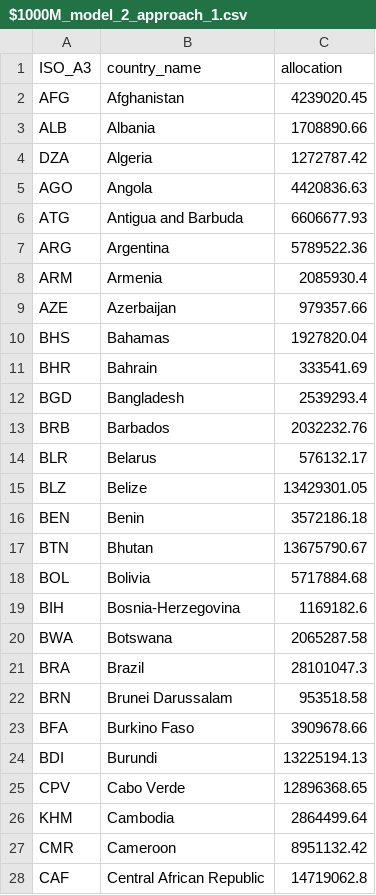
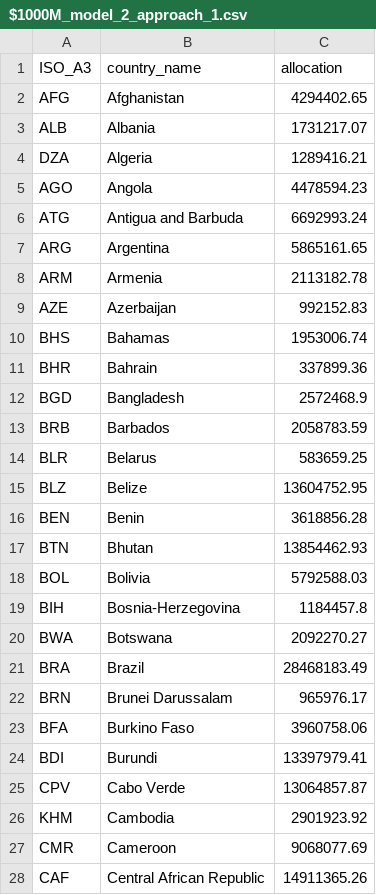
Before and after one commit to samaramanzin/cali_fund, a CSV file: data_processed/cali_fund_scenarios/$1000M_model_2_approach_1.csv, drawn as a sheet; only a part is shown; the diff covers the shown part only.

```diff
--- a/data_processed/cali_fund_scenarios/$1000M_model_2_approach_1.csv
+++ b/data_processed/cali_fund_scenarios/$1000M_model_2_approach_1.csv
@@ -1,28 +1,28 @@
 "ISO_A3","country_name","allocation"
-"AFG","Afghanistan",4239020.45
-"ALB","Albania",1708890.66
-"DZA","Algeria",1272787.42
-"AGO","Angola",4420836.63
-"ATG","Antigua and Barbuda",6606677.93
-"ARG","Argentina",5789522.36
-"ARM","Armenia",2085930.4
-"AZE","Azerbaijan",979357.66
-"BHS","Bahamas",1927820.04
-"BHR","Bahrain",333541.69
-"BGD","Bangladesh",2539293.4
-"BRB","Barbados",2032232.76
-"BLR","Belarus",576132.17
-"BLZ","Belize",13429301.05
-"BEN","Benin",3572186.18
-"BTN","Bhutan",13675790.67
-"BOL","Bolivia",5717884.68
-"BIH","Bosnia-Herzegovina",1169182.6
-"BWA","Botswana",2065287.58
-"BRA","Brazil",28101047.3
-"BRN","Brunei Darussalam",953518.58
-"BFA","Burkino Faso",3909678.66
-"BDI","Burundi",13225194.13
-"CPV","Cabo Verde",12896368.65
-"KHM","Cambodia",2864499.64
-"CMR","Cameroon",8951132.42
-"CAF","Central African Republic",14719062.8
+"AFG","Afghanistan",4294402.65
+"ALB","Albania",1731217.07
+"DZA","Algeria",1289416.21
+"AGO","Angola",4478594.23
+"ATG","Antigua and Barbuda",6692993.24
+"ARG","Argentina",5865161.65
+"ARM","Armenia",2113182.78
+"AZE","Azerbaijan",992152.83
+"BHS","Bahamas",1953006.74
+"BHR","Bahrain",337899.36
+"BGD","Bangladesh",2572468.9
+"BRB","Barbados",2058783.59
+"BLR","Belarus",583659.25
+"BLZ","Belize",13604752.95
+"BEN","Benin",3618856.28
+"BTN","Bhutan",13854462.93
+"BOL","Bolivia",5792588.03
+"BIH","Bosnia-Herzegovina",1184457.8
+"BWA","Botswana",2092270.27
+"BRA","Brazil",28468183.49
+"BRN","Brunei Darussalam",965976.17
+"BFA","Burkino Faso",3960758.06
+"BDI","Burundi",13397979.41
+"CPV","Cabo Verde",13064857.87
+"KHM","Cambodia",2901923.92
+"CMR","Cameroon",9068077.69
+"CAF","Central African Republic",14911365.26
```
Also changed, not shown: 126 edited cells elsewhere in this file, data_processed/cali_fund_scenarios/$100M_model_1_approach_1.csv, data_processed/cali_fund_scenarios/$10M_model_2_approach_1.csv, 37 other files.
